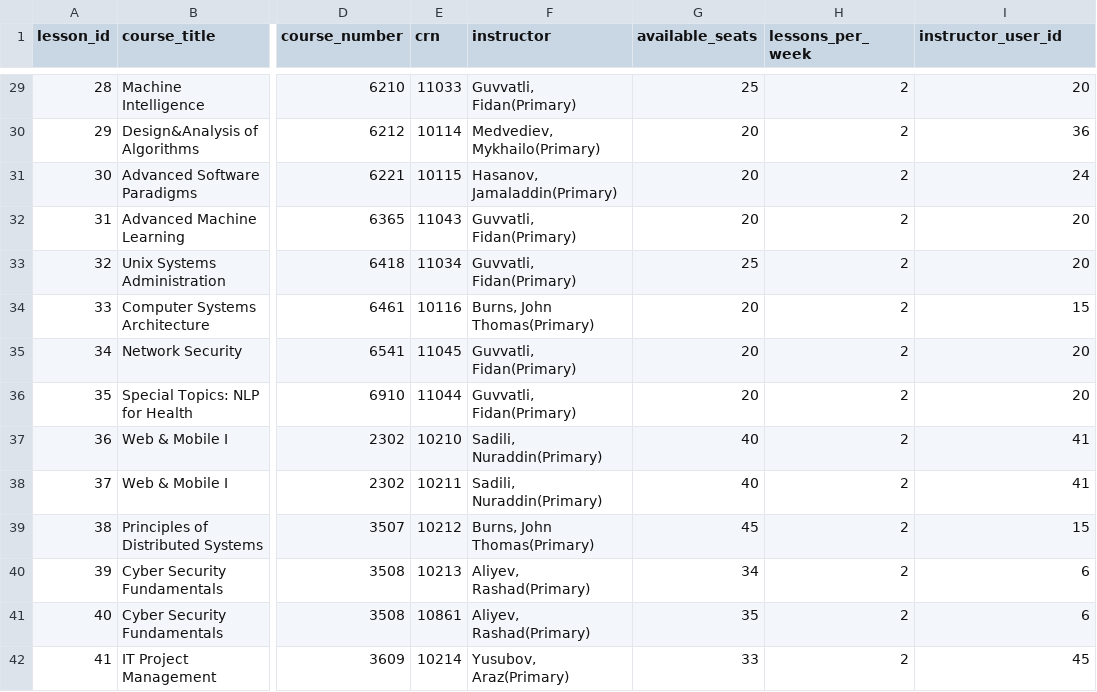
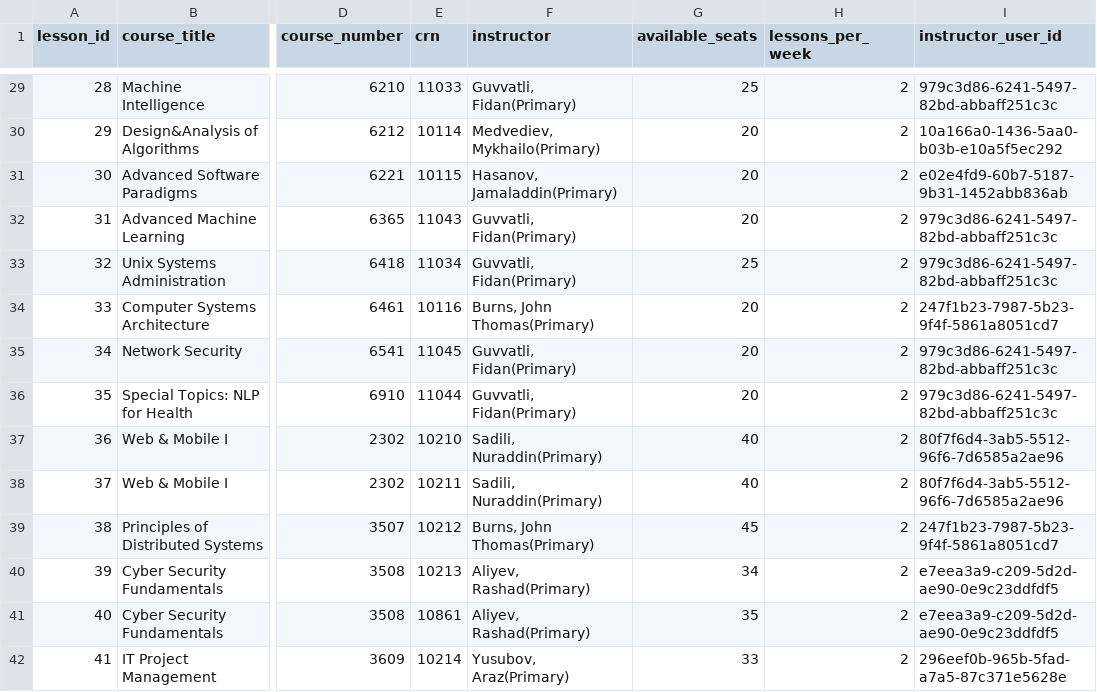
Before and after one commit to ZakirAghakishiyev/MyAda_Scheduling, a CSV file: backend/app/mock_data/lessons.csv, drawn as a sheet; only a part is shown, gaps mark what is left out; the diff covers the shown part only; the diff names each change by its address in the sheet, - before the commit and + after, or states it on an @@ line.

```diff
--- a/backend/app/mock_data/lessons.csv
+++ b/backend/app/mock_data/lessons.csv
-I29 (instructor_user_id): 20
+I29 (instructor_user_id): 979c3d86-6241-5497-82bd-abbaff251c3c
-I30 (instructor_user_id): 36
+I30 (instructor_user_id): 10a166a0-1436-5aa0-b03b-e10a5f5ec292
-I31 (instructor_user_id): 24
+I31 (instructor_user_id): e02e4fd9-60b7-5187-9b31-1452abb836ab
-I32:I33 (instructor_user_id): 20
+I32:I33 (instructor_user_id): 979c3d86-6241-5497-82bd-abbaff251c3c
-I34 (instructor_user_id): 15
+I34 (instructor_user_id): 247f1b23-7987-5b23-9f4f-5861a8051cd7
-I35:I36 (instructor_user_id): 20
+I35:I36 (instructor_user_id): 979c3d86-6241-5497-82bd-abbaff251c3c
-I37:I38 (instructor_user_id): 41
+I37:I38 (instructor_user_id): 80f7f6d4-3ab5-5512-96f6-7d6585a2ae96
-I39 (instructor_user_id): 15
+I39 (instructor_user_id): 247f1b23-7987-5b23-9f4f-5861a8051cd7
-I40:I41 (instructor_user_id): 6
+I40:I41 (instructor_user_id): e7eea3a9-c209-5d2d-ae90-0e9c23ddfdf5
-I42 (instructor_user_id): 45
+I42 (instructor_user_id): 296eef0b-965b-5fad-a7a5-87c371e5628e
```
Also changed, not shown: 88 edited cells elsewhere in this file, backend/app/mock_data/instructors.csv, 13 other files.
